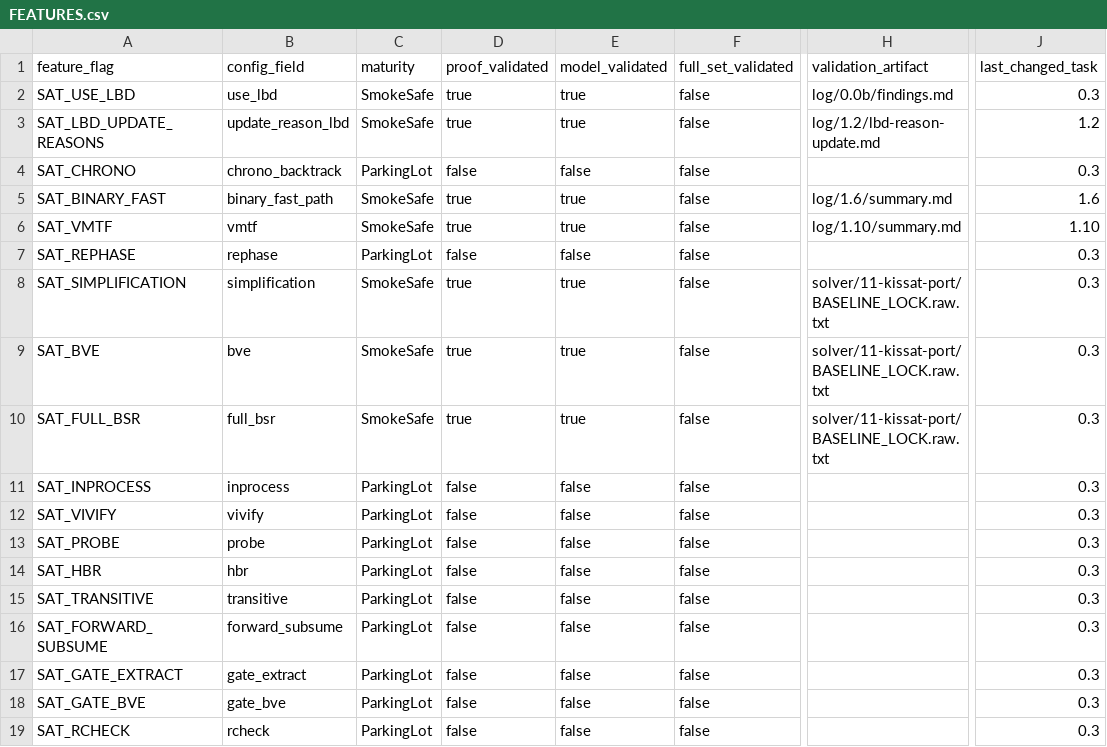
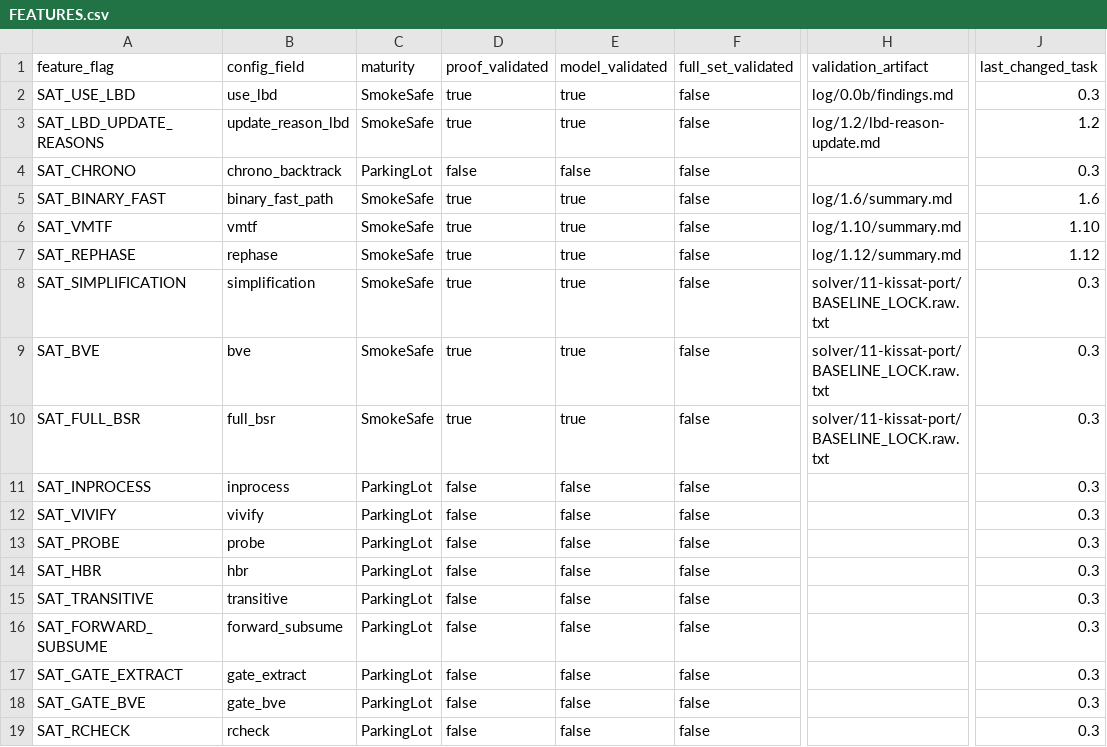
Before and after one commit to bjlkeng/SAT-playground, a CSV file: solver/11-kissat-port/FEATURES.csv, drawn as a sheet; only a part is shown, gaps mark what is left out; the diff names each change by its address in the sheet, - before the commit and + after, or states it on an @@ line.

```diff
--- a/solver/11-kissat-port/FEATURES.csv
+++ b/solver/11-kissat-port/FEATURES.csv
-C7 (maturity): ParkingLot
+C7 (maturity): SmokeSafe
-D7 (proof_validated): false
+D7 (proof_validated): true
-E7 (model_validated): false
+E7 (model_validated): true
-H7 (validation_artifact): (empty)
+H7 (validation_artifact): log/1.12/summary.md
-J7 (last_changed_task): 0.3
+J7 (last_changed_task): 1.12
```
Also changed, not shown: solver/11-kissat-port/CONFIG_SCHEMA.csv, 10 other files.
